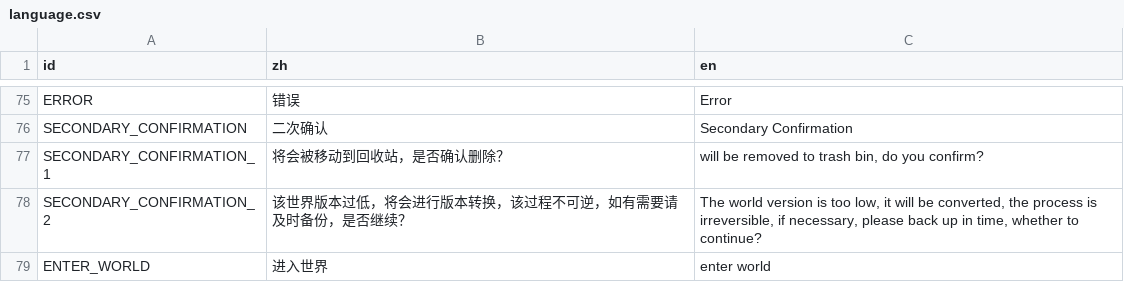
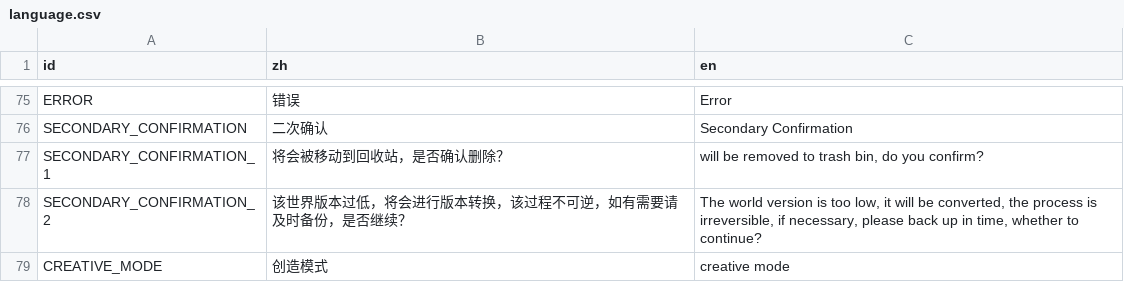
Before and after one commit to hiboranez/flatmc-godot, a CSV file: language.csv, drawn as a sheet; only a part is shown, gaps mark what is left out; the shorter side is filled out with more unchanged rows; the diff covers the shown part only.

```diff
--- a/language.csv
+++ b/language.csv
@@ -78 +78,2 @@ SECONDARY_CONFIRMATION_1; 将会被移动到回收站，是否确认删除？; w
 SECONDARY_CONFIRMATION_2;该世界版本过低，将会进行版本转换，该过程不可逆，如有需要请及时备份，是否继续？;The world version is too low, it will be converted, the process is irreversible, if necessary, please back up in time, whether to continue?
+CREATIVE_MODE;创造模式;creative mode
```
Also changed, not shown: 1 added row and 5 edited cells elsewhere in this file, 26 other files.
